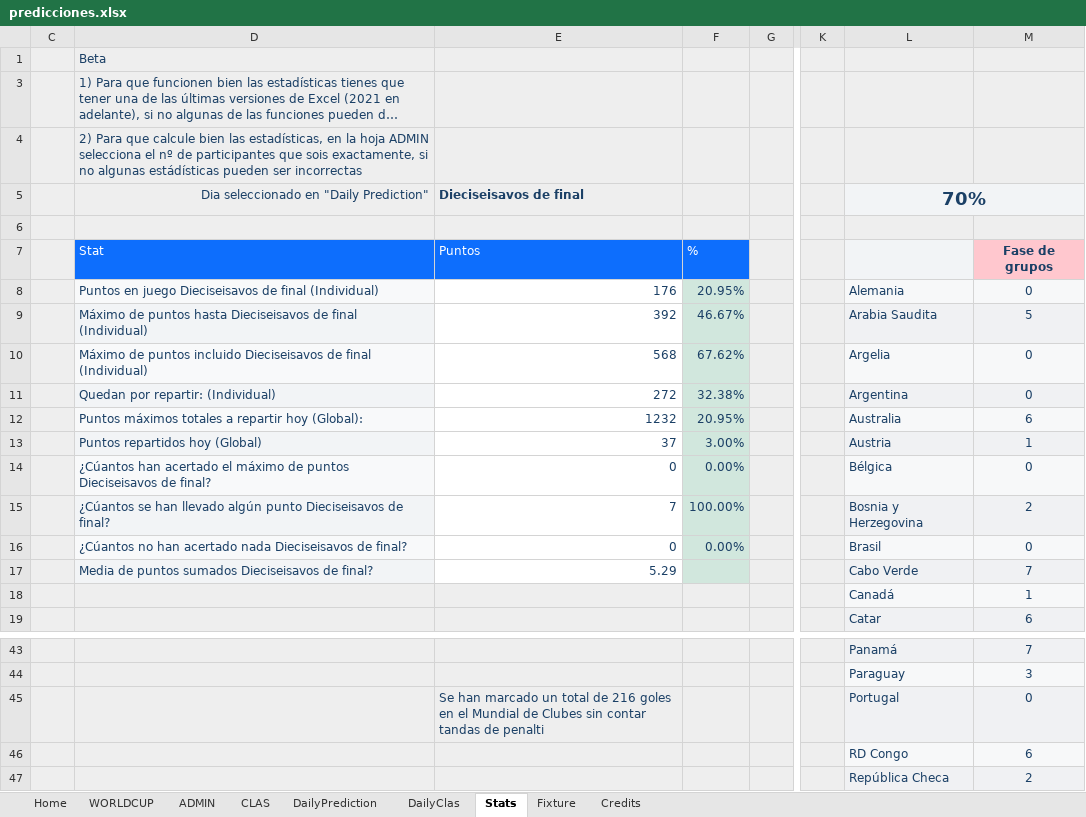
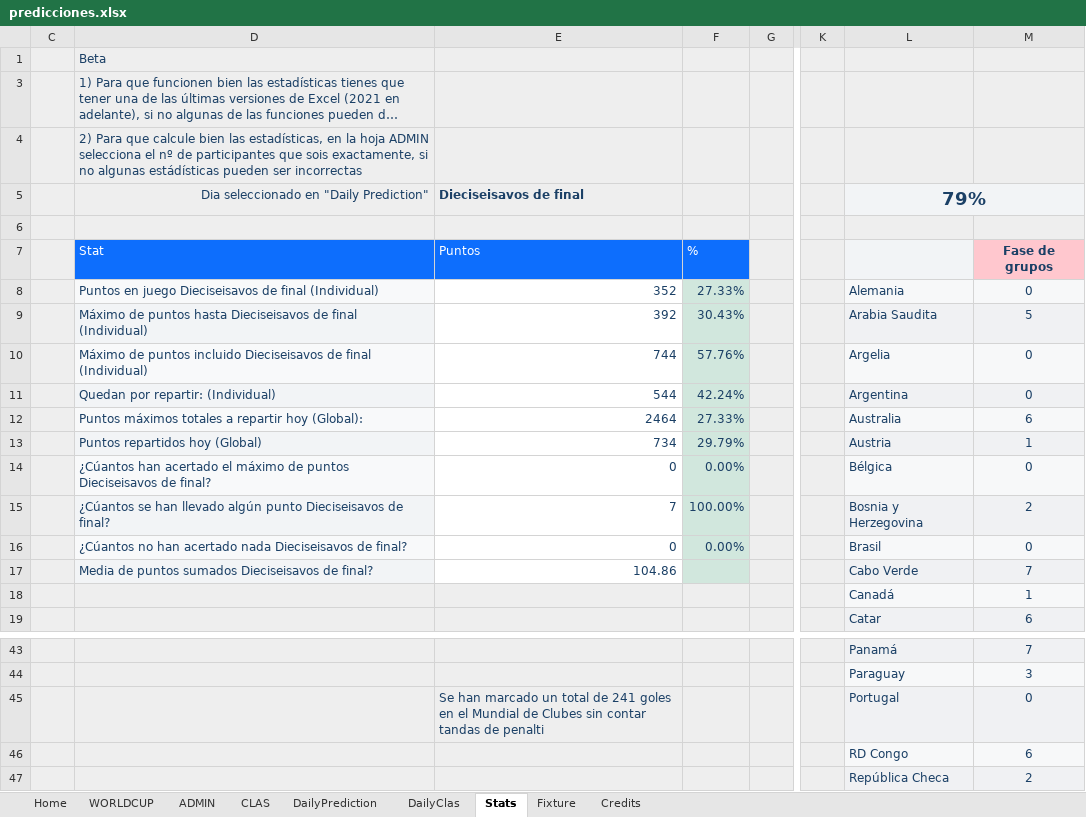
Before and after one commit to luis-dpm/Porra-mundial-2026, an Excel workbook: source/predicciones.xlsx, sheet Stats, drawn as a sheet; only a part is shown, gaps mark what is left out; long unchanged cells end in …; values as stored, in another font and other column widths than the file's, no borders; charts and pictures and conditional formats not drawn; the diff names each change by its address in the sheet, - before the commit and + after, or states it on an @@ line.

```diff
--- a/source/predicciones.xlsx (sheet Stats)
+++ b/source/predicciones.xlsx (sheet Stats)
-L5: 70%
+L5: 79%
-E8: 176
+E8: 352
-F8: 20.95%
+F8: 27.33%
-F9: 46.67%
+F9: 30.43%
-E10: 568
+E10: 744
-F10: 67.62%
+F10: 57.76%
-E11: 272
+E11: 544
-F11: 32.38%
+F11: 42.24%
-E12: 1232
+E12: 2464
-F12: 20.95%
+F12: 27.33%
-E13: 37
+E13: 734
-F13: 3.00%
+F13: 29.79%
-E17: 5.29
+E17: 104.86
-E45: …total de 216 goles en…
+E45: …total de 241 goles en…
```
Also changed, not shown: sheet DailyClas, sheet ADMIN, sheet CLAS, sheet WORLDCUP, sheet Fixture, sheet DailyPrediction, 1 more sheet, formulas that keep their value, hidden cells, charts or pictures.
